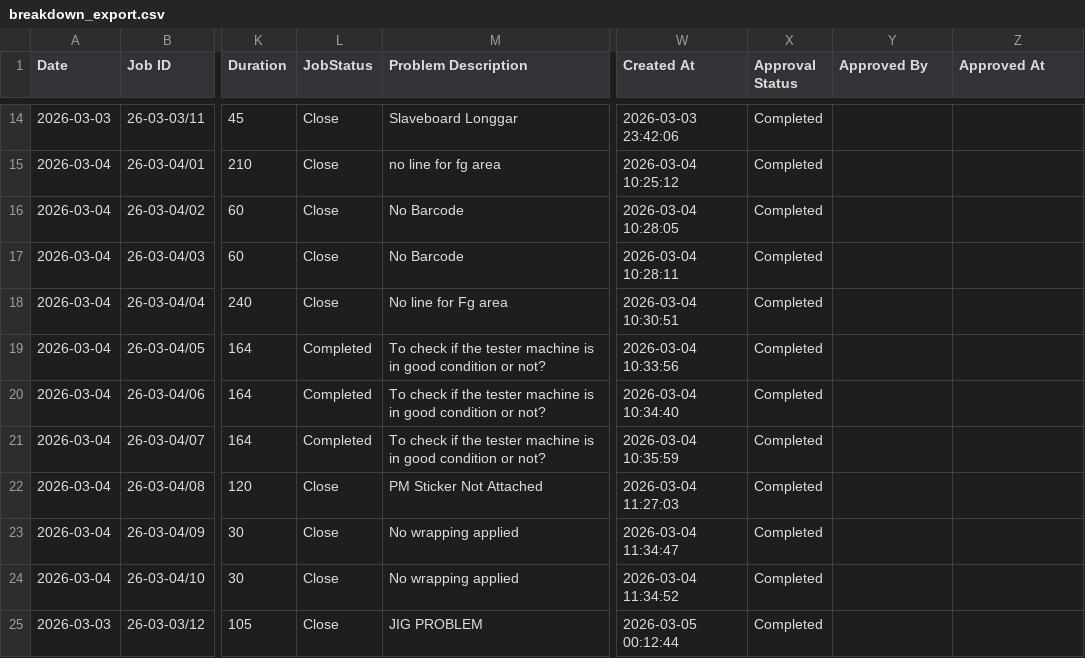
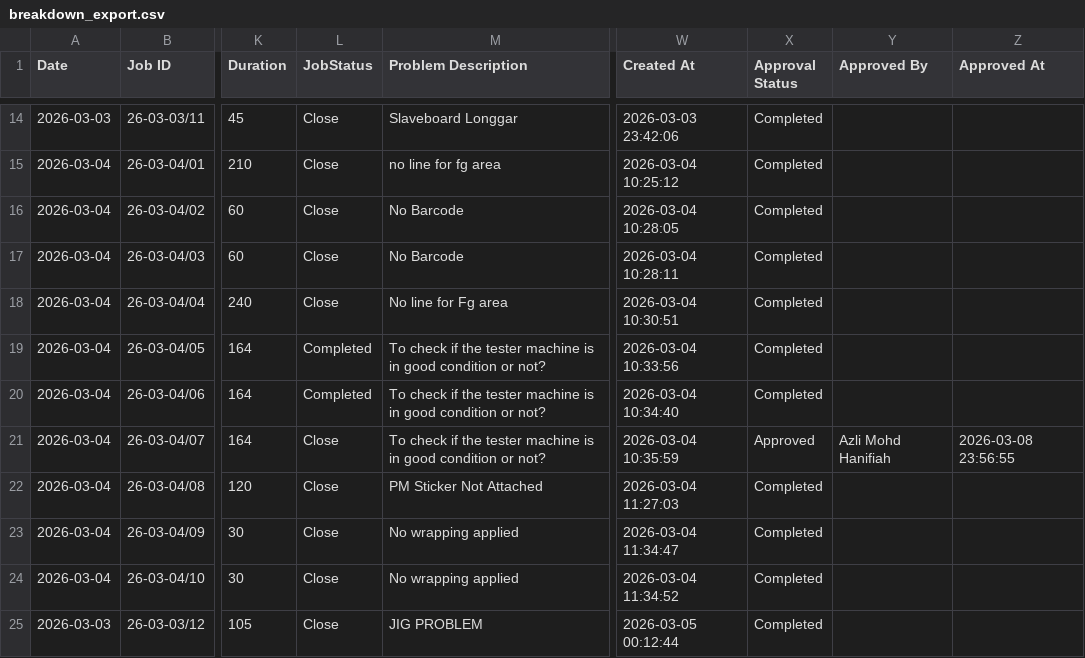
Before and after one commit to azlihanifiah/ME-Dashboard, a CSV file: data/breakdown_export.csv, drawn as a sheet; only a part is shown, gaps mark what is left out; the diff names each change by its address in the sheet, - before the commit and + after, or states it on an @@ line.

Commit message:
Auto-save: Update breakdown report (2026-03-08 23:56:55)

```diff
--- a/data/breakdown_export.csv
+++ b/data/breakdown_export.csv
-L21 (JobStatus): Completed
+L21 (JobStatus): Close
-X21 (Approval Status): Completed
+X21 (Approval Status): Approved
-Y21 (Approved By): (empty)
+Y21 (Approved By): Azli Mohd Hanifiah
-Z21 (Approved At): (empty)
+Z21 (Approved At): 2026-03-08 23:56:55
```
Also changed, not shown: 1 other file.
